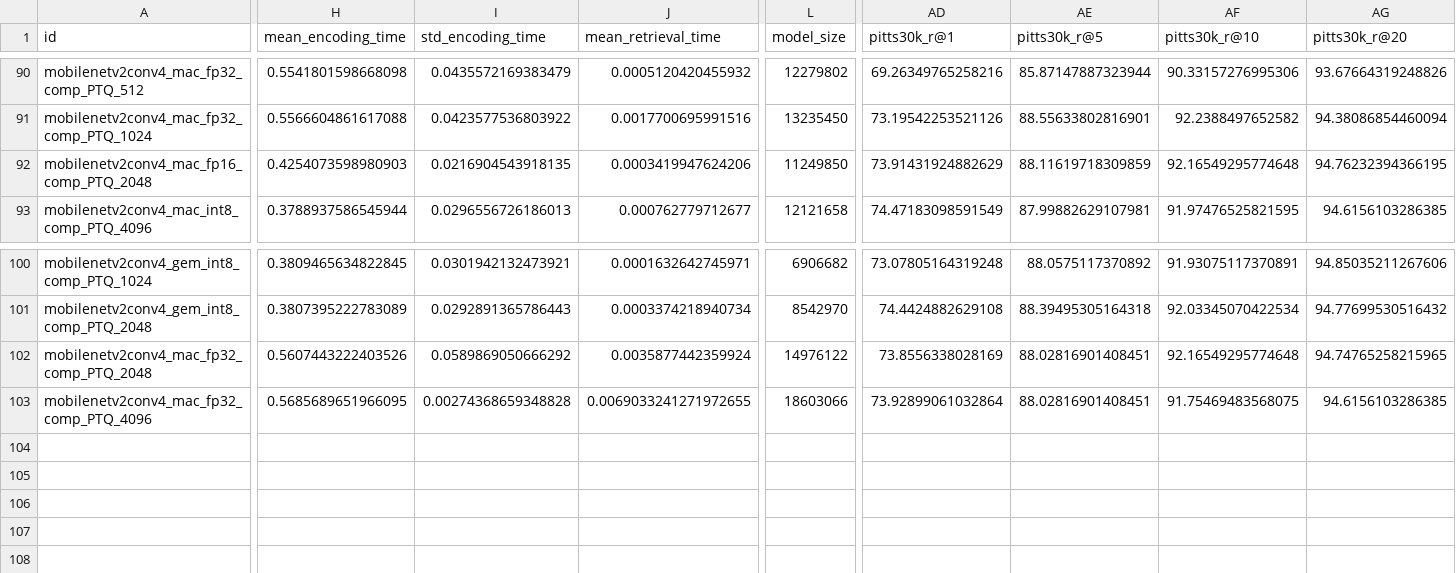
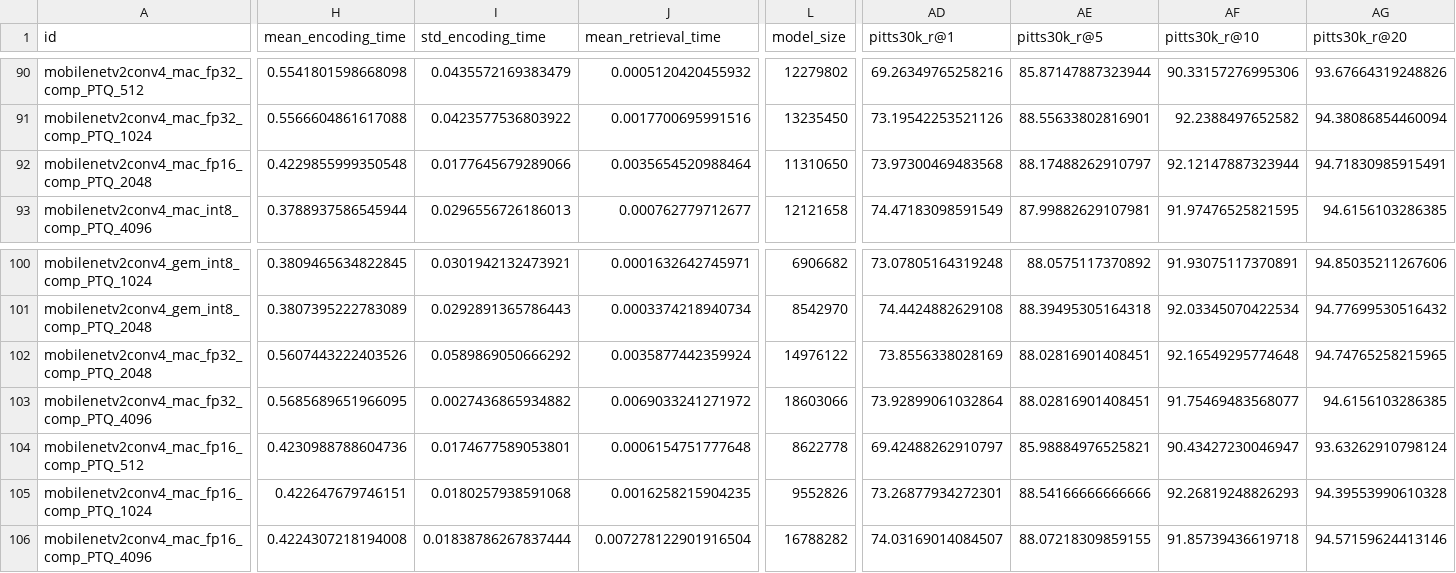
Before and after one commit to OliverGrainge/lightweight_VPR, a CSV file: results.csv, drawn as a sheet; only a part is shown, gaps mark what is left out; rows hold the shown columns only; the diff names each change by its address in the sheet, - before the commit and + after, or states it on an @@ line.

Commit message:
Adding Results

```diff
--- a/results.csv
+++ b/results.csv
-H92 (mean_encoding_time): 0.4254073598980903
+H92 (mean_encoding_time): 0.4229855999350548
-I92 (std_encoding_time): 0.0216904543918135
+I92 (std_encoding_time): 0.0177645679289066
-J92 (mean_retrieval_time): 0.0003419947624206
+J92 (mean_retrieval_time): 0.0035654520988464
-L92 (model_size): 11249850
+L92 (model_size): 11310650
-AD92 (pitts30k_r@1): 73.91431924882629
+AD92 (pitts30k_r@1): 73.97300469483568
-AE92 (pitts30k_r@5): 88.11619718309859
+AE92 (pitts30k_r@5): 88.17488262910797
-AF92 (pitts30k_r@10): 92.16549295774648
+AF92 (pitts30k_r@10): 92.12147887323944
-AG92 (pitts30k_r@20): 94.76232394366195
+AG92 (pitts30k_r@20): 94.71830985915491
-I103 (std_encoding_time): 0.00274368659348828
+I103 (std_encoding_time): 0.0027436865934882
-J103 (mean_retrieval_time): 0.0069033241271972655
+J103 (mean_retrieval_time): 0.0069033241271972
-AF103 (pitts30k_r@10): 91.75469483568075
+AF103 (pitts30k_r@10): 91.75469483568077
+row 104: mobilenetv2conv4_mac_fp16_comp_PTQ_512 | 0.4230988788604736 | 0.0174677589053801 | 0.0006154751777648 | 8622778 | 69.42488262910797 | 85.98884976525821 | 90.43427230046947 | 93.63262910798124
+row 105: mobilenetv2conv4_mac_fp16_comp_PTQ_1024 | 0.422647679746151 | 0.0180257938591068 | 0.0016258215904235 | 9552826 | 73.26877934272301 | 88.54166666666666 | 92.26819248826293 | 94.39553990610328
+row 106: mobilenetv2conv4_mac_fp16_comp_PTQ_4096 | 0.4224307218194008 | 0.01838786267837444 | 0.007278122901916504 | 16788282 | 74.03169014084507 | 88.07218309859155 | 91.85739436619718 | 94.57159624413146
```
